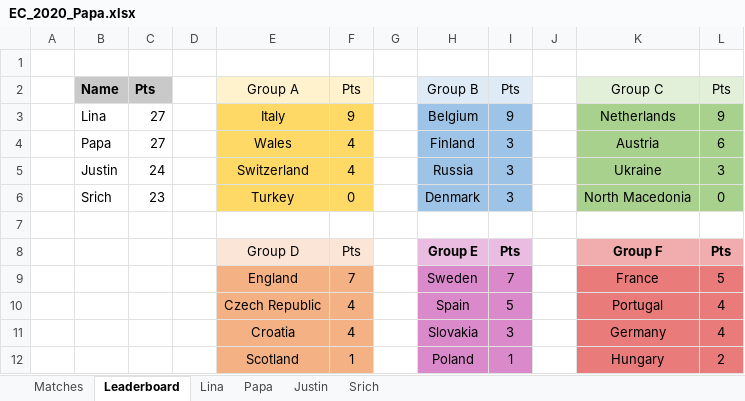
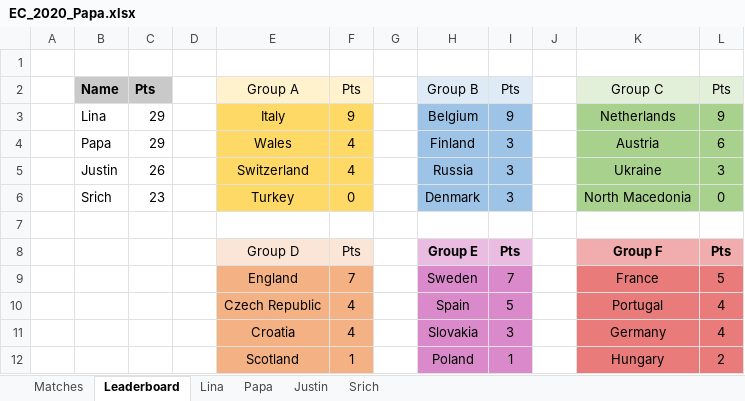
Before and after one commit to beedoug2000/Euro2020, an Excel workbook: Euro2020/result_files/EC_2020_Papa.xlsx, sheet Leaderboard, drawn as a sheet; values as stored, in another font and other column widths than the file's, no borders; the diff names each change by its address in the sheet, - before the commit and + after, or states it on an @@ line.

```diff
--- a/Euro2020/result_files/EC_2020_Papa.xlsx (sheet Leaderboard)
+++ b/Euro2020/result_files/EC_2020_Papa.xlsx (sheet Leaderboard)
-C3:C4: 27
+C3:C4: 29
-C5: 24
+C5: 26
```
Also changed, not shown: sheet Lina, sheet Papa, sheet Matches, sheet Justin, sheet Srich, Euro2020/result_files/EC_2020.xlsx.
